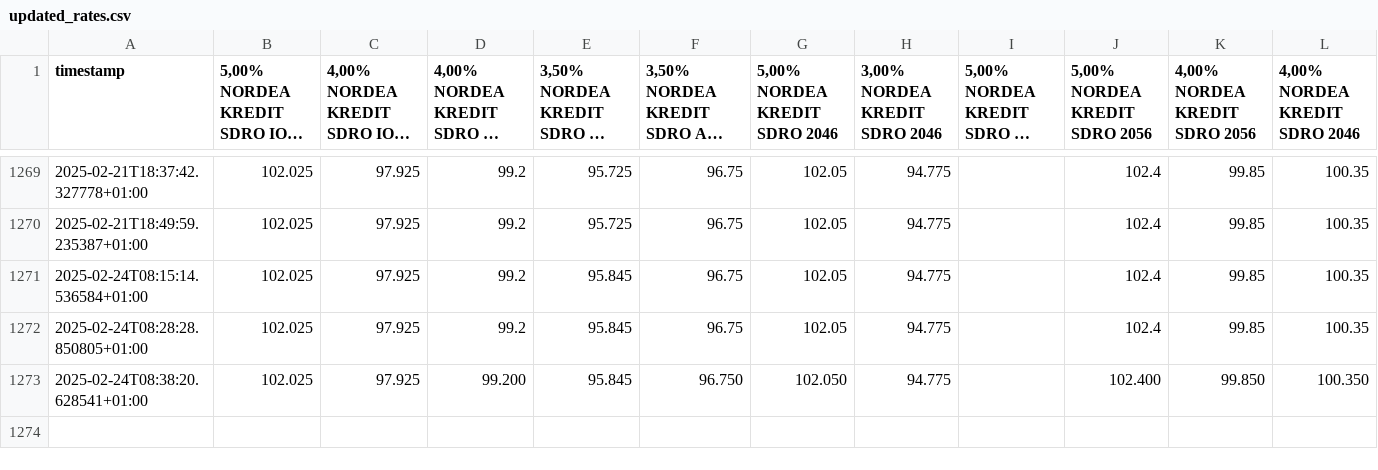
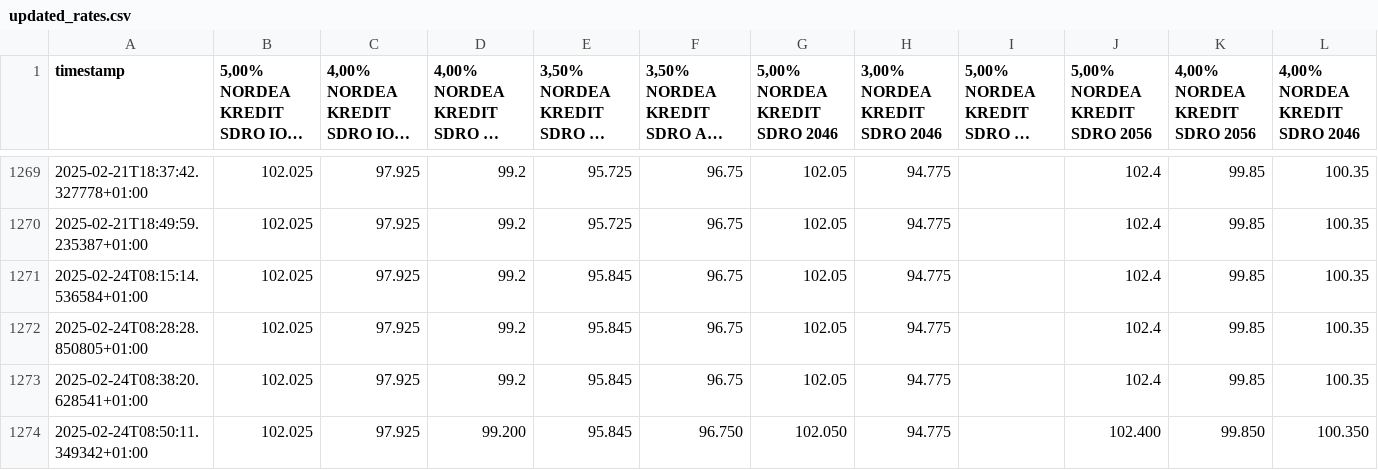
Before and after one commit to mlvdl/scrater, a CSV file: data/updated_rates.csv, drawn as a sheet; only a part is shown, gaps mark what is left out; long unchanged cells end in …; addresses are those after the commit; the diff names each change by its address in the sheet, - before the commit and + after, or states it on an @@ line.

```diff
--- a/data/updated_rates.csv
+++ b/data/updated_rates.csv
+row 1273: 2025-02-24T08:38:20.628541+01:00 | 102.025 | 97.925 | 99.2 | 95.845 | 96.75 | 102.05 | 94.775 |  | 102.4 | 99.85 | 100.35
-A1274 (timestamp): 2025-02-24T08:38:20.628541+01:00
+A1274 (timestamp): 2025-02-24T08:50:11.349342+01:00
```
Also changed, not shown: 16 other files.
